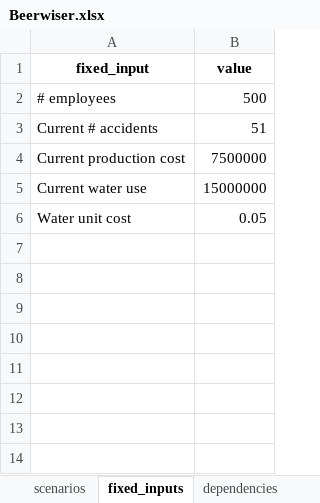
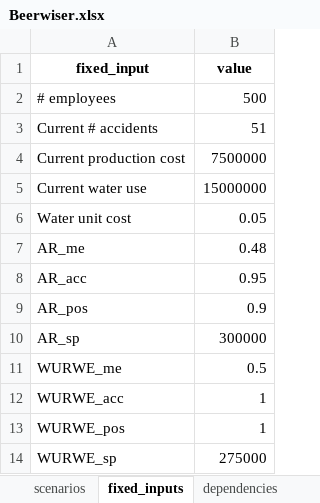
Before and after one commit to responsible-business-decision-making/trbs, an Excel workbook: src/vlinder/data/Beerwiser/xlsx/Beerwiser.xlsx, sheet fixed_inputs, drawn as a sheet; values as stored, in another font and other column widths than the file's, no borders; the diff names each change by its address in the sheet, - before the commit and + after, or states it on an @@ line.

```diff
--- a/src/vlinder/data/Beerwiser/xlsx/Beerwiser.xlsx (sheet fixed_inputs)
+++ b/src/vlinder/data/Beerwiser/xlsx/Beerwiser.xlsx (sheet fixed_inputs)
+row 7: AR_me | 0.48
+row 8: AR_acc | 0.95
+row 9: AR_pos | 0.9
+row 10: AR_sp | 300000
+row 11: WURWE_me | 0.5
+row 12: WURWE_acc | 1
+row 13: WURWE_pos | 1
+row 14: WURWE_sp | 275000
```
Also changed, not shown: sheet dependencies, sheet configurations, src/vlinder/data/DSM/xlsx/DSM.xlsx, src/vlinder/data/IZZ/xlsx/IZZ.xlsx, 26 other files.
